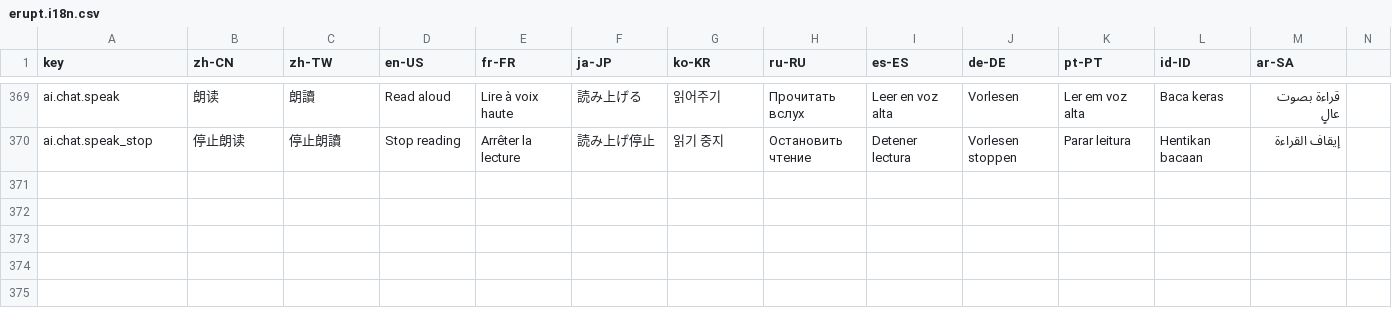
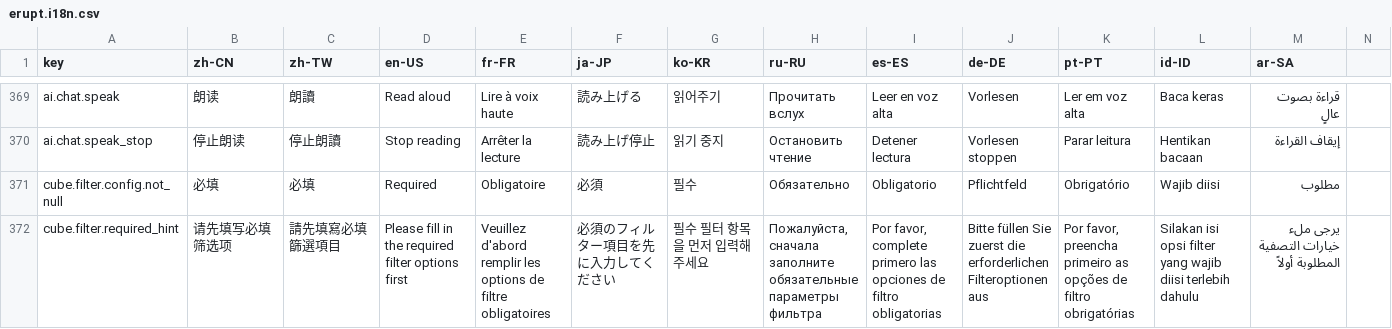
Before and after one commit to erupts/erupt, a CSV file: erupt-web/src/main/resources/public/erupt.i18n.csv, drawn as a sheet; only a part is shown, gaps mark what is left out; the diff names each change by its address in the sheet, - before the commit and + after, or states it on an @@ line.

```diff
--- a/erupt-web/src/main/resources/public/erupt.i18n.csv
+++ b/erupt-web/src/main/resources/public/erupt.i18n.csv
+row 371: cube.filter.config.not_null | 必填 | 必填 | Required | Obligatoire | 必須 | 필수 | Обязательно | Obligatorio | Pflichtfeld | Obrigatório | Wajib diisi | مطلوب
+row 372: cube.filter.required_hint | 请先填写必填筛选项 | 請先填寫必填篩選項目 | Please fill in the required filter options first | Veuillez d'abord remplir les options de filtre obligatoires | 必須のフィルター項目を先に入力してください | 필수 필터 항목을 먼저 입력해 주세요 | Пожалуйста, сначала заполните обязательные параметры фильтра | Por favor, complete primero las opciones de filtro obligatorias | Bitte füllen Sie zuerst die erforderlichen Filteroptionen aus | Por favor, preencha primeiro as opções de filtro obrigatórias | Silakan isi opsi filter yang wajib diisi terlebih dahulu | يرجى ملء خيارات التصفية المطلوبة أولاً
```
Also changed, not shown: 29 other files.
